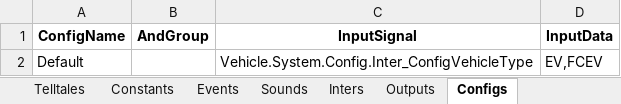
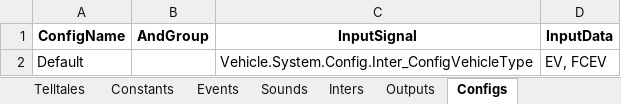
Before and after one commit to rlarudgh1997/Application, an Excel workbook: model/SFC/CV/xEV_Motor/xEV_Motor[CV870].xlsx, sheet Configs, drawn as a sheet; values as stored, in another font and other column widths than the file's, no borders; the diff names each change by its address in the sheet, - before the commit and + after, or states it on an @@ line.

```diff
--- a/model/SFC/CV/xEV_Motor/xEV_Motor[CV870].xlsx (sheet Configs)
+++ b/model/SFC/CV/xEV_Motor/xEV_Motor[CV870].xlsx (sheet Configs)
-D2 (InputData): EV,FCEV
+D2 (InputData): EV, FCEV
```
Also changed, not shown: sheet Events, sheet Description, other sheet tabs, model/SFC/CV/Steering_Warning_Lamp/Steering_Warning_Lamp[CV350].xlsx, model/SFC/CV/Transmission_Warning_CV/Transmission_Warning_CV[CV410].xlsx, 11 other files.
